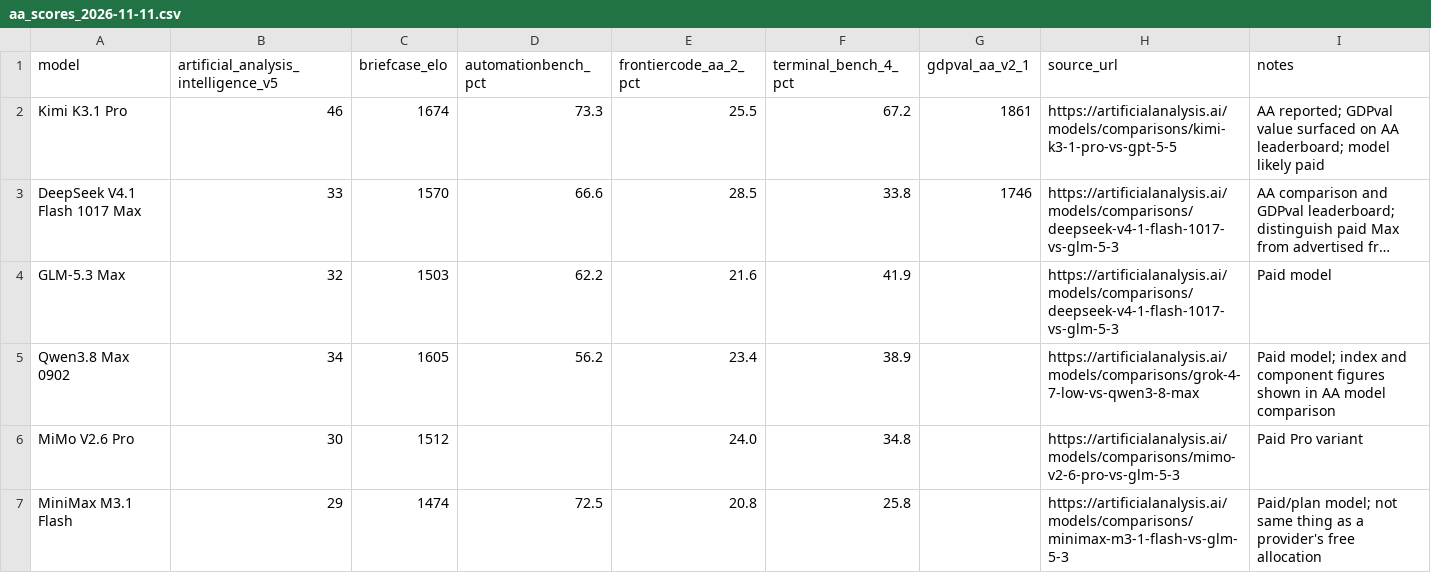
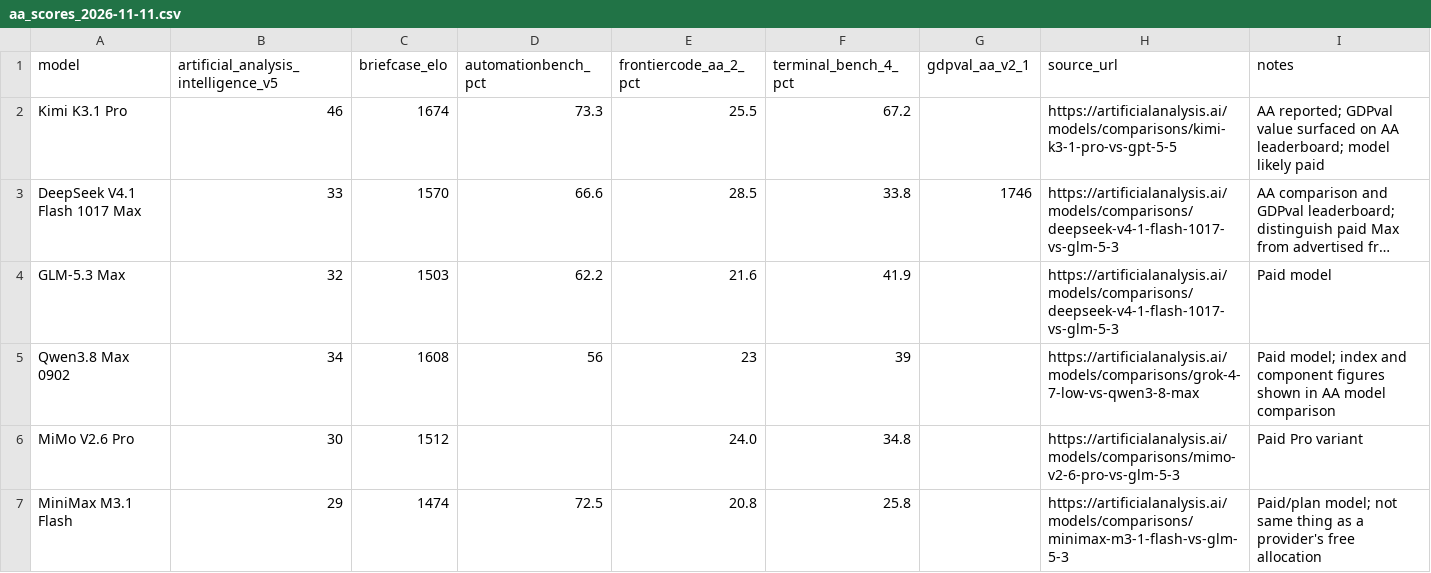
Before and after one commit to vishnu-itachi/model-radar, a CSV file: data/aa_scores_2026-11-11.csv, drawn as a sheet; long unchanged cells end in …; the diff names each change by its address in the sheet, - before the commit and + after, or states it on an @@ line.

Commit message:
Expand catalog coverage and document free model comparables

```diff
--- a/data/aa_scores_2026-11-11.csv
+++ b/data/aa_scores_2026-11-11.csv
-G2 (gdpval_aa_v2_1): 1861
+G2 (gdpval_aa_v2_1): (empty)
-C5 (briefcase_elo): 1605
+C5 (briefcase_elo): 1608
-D5 (automationbench_pct): 56.2
+D5 (automationbench_pct): 56
-E5 (frontiercode_aa_2_pct): 23.4
+E5 (frontiercode_aa_2_pct): 23
-F5 (terminal_bench_4_pct): 38.9
+F5 (terminal_bench_4_pct): 39
```
Also changed, not shown: 6 other files.
